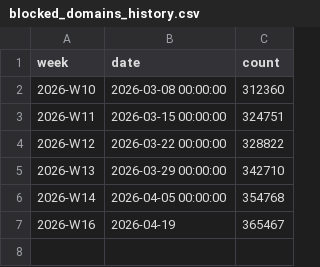
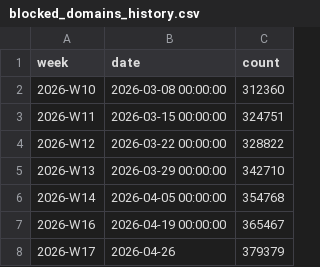
Before and after one commit to skillmio/CoSec, a CSV file: files/blocked_domains_history.csv, drawn as a sheet.

Commit message:
Update blocked domains statistics

```diff
--- a/files/blocked_domains_history.csv
+++ b/files/blocked_domains_history.csv
@@ -6,2 +6,3 @@ week,date,count
 2026-W14,2026-04-05 00:00:00,354768
-2026-W16,2026-04-19,365467
+2026-W16,2026-04-19 00:00:00,365467
+2026-W17,2026-04-26,379379
```
Also changed, not shown: 2 other files.
